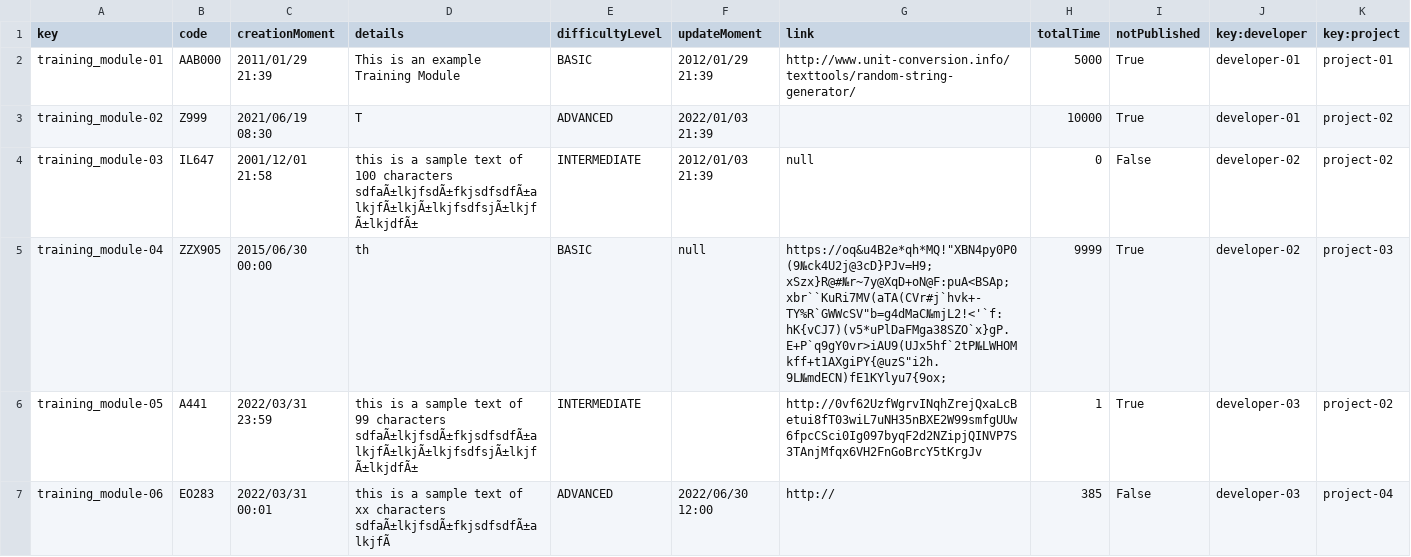
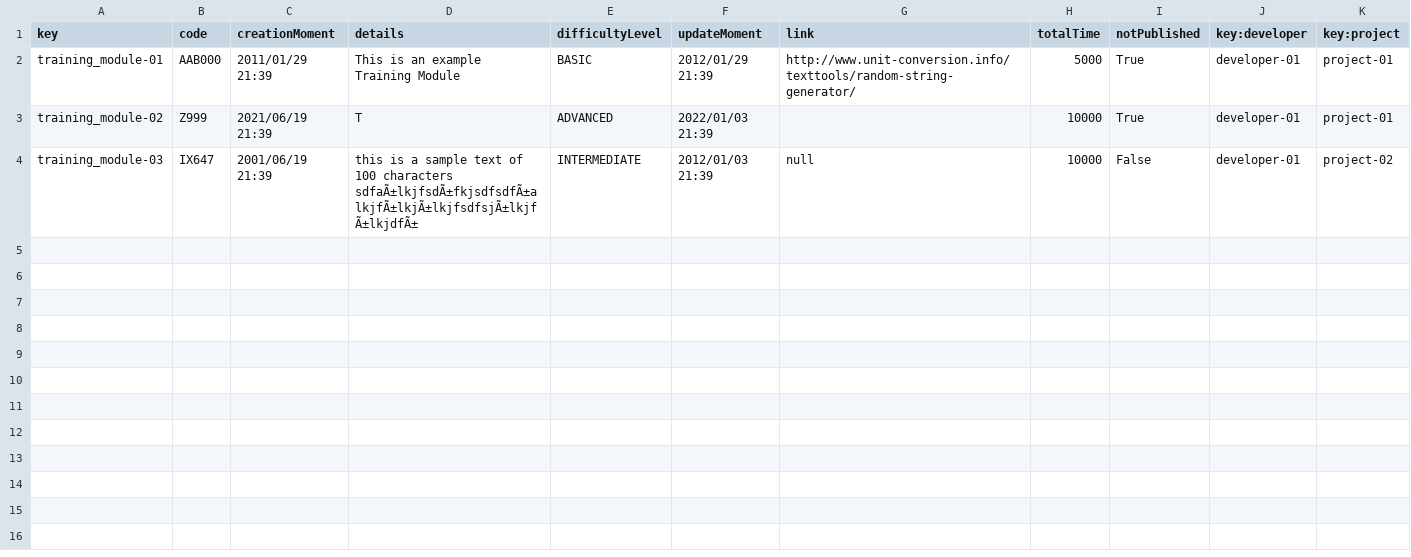
Before and after one commit to DaniFdezCab/DP2-2324-C1-043, a CSV file: src/main/webapp/WEB-INF/resources/sample-data/training_module.csv, drawn as a sheet.

```diff
--- a/src/main/webapp/WEB-INF/resources/sample-data/training_module.csv
+++ b/src/main/webapp/WEB-INF/resources/sample-data/training_module.csv
@@ -2,6 +2,3 @@ key,code,creationMoment,details,difficultyLevel,updateMoment,link,totalTime,notP
 training_module-01,AAB000,2011/01/29 21:39,This is an example Training Module,BASIC,2012/01/29 21:39,http://www.unit-conversion.info/texttools/random-string-generator/,5000,True,developer-01,project-01
-training_module-02,Z999,2021/06/19 08:30,T,ADVANCED,2022/01/03 21:39,,10000,True,developer-01,project-02
-training_module-03,IL647,2001/12/01 21:58,this is a sample text of 100 characters sdfaÃ±lkjfsdÃ±fkjsdfsdfÃ±alkjfÃ±lkjÃ±lkjfsdfsjÃ±lkjfÃ±lkjdfÃ±,INTERMEDIATE,2012/01/03 21:39,null,0,False,developer-02,project-02
-training_module-04,ZZX905,2015/06/30 00:00,th,BASIC,null,"https://oq&u4B2e*qh*MQ!""XBN4py0P0(9№ck4U2j@3cD}PJv=H9;xSzx}R@#№r~7y@XqD+oN@F:puA<BSAp;xbr``KuRi7MV(aTA(CVr#j`hvk+-TY%R`GWWcSV""b=g4dMaC№mjL2!<'`f:hK{vCJ7)(v5*uPlDaFMga38SZO`x}gP.E+P`q9gY0vr>iAU9(UJx5hf`2tP№LWHOMkff+t1AXgiPY{@uzS""i2h.9L№mdECN)fE1KYlyu7{9ox;",9999,True,developer-02,project-03
-training_module-05,A441,2022/03/31 23:59,this is a sample text of 99 characters sdfaÃ±lkjfsdÃ±fkjsdfsdfÃ±alkjfÃ±lkjÃ±lkjfsdfsjÃ±lkjfÃ±lkjdfÃ±,INTERMEDIATE,,http://0vf62UzfWgrvINqhZrejQxaLcBetui8fT03wiL7uNH35nBXE2W99smfgUUw6fpcCSci0Ig097byqF2d2NZipjQINVP7S3TAnjMfqx6VH2FnGoBrcY5tKrgJv,1,True,developer-03,project-02
-training_module-06,EO283,2022/03/31 00:01,this is a sample text of xx characters sdfaÃ±lkjfsdÃ±fkjsdfsdfÃ±alkjfÃ,ADVANCED,2022/06/30 12:00,http://,385,False,developer-03,project-04
+training_module-02,Z999,2021/06/19 21:39,T,ADVANCED,2022/01/03 21:39,,10000,True,developer-01,project-01
+training_module-03,IX647,2001/06/19 21:39,this is a sample text of 100 characters sdfaÃ±lkjfsdÃ±fkjsdfsdfÃ±alkjfÃ±lkjÃ±lkjfsdfsjÃ±lkjfÃ±lkjdfÃ±,INTERMEDIATE,2012/01/03 21:39,null,10000,False,developer-01,project-02
```
Also changed, not shown: src/main/webapp/WEB-INF/resources/sample-data/developer.csv, src/main/webapp/WEB-INF/resources/sample-data/training_session.csv, 49 other files.
